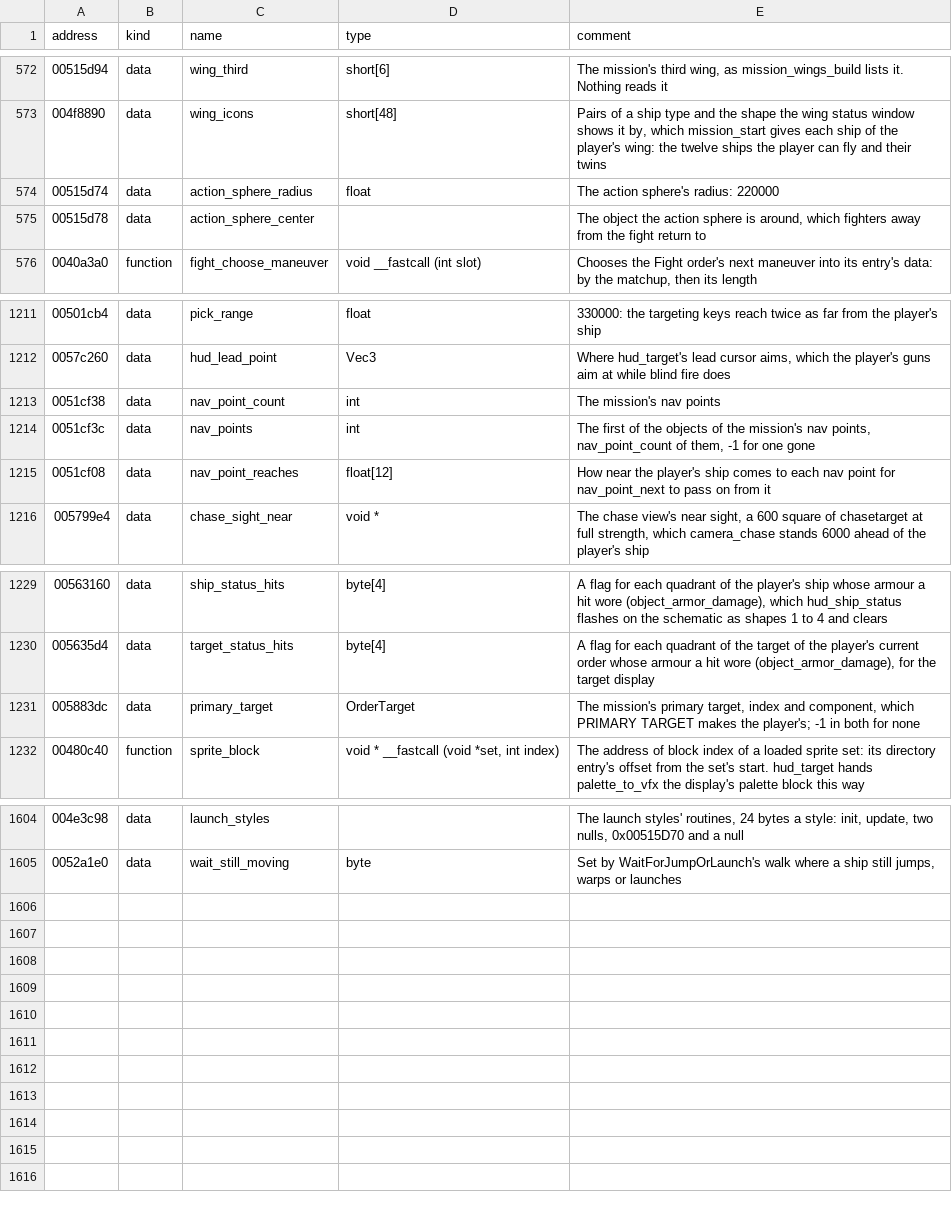
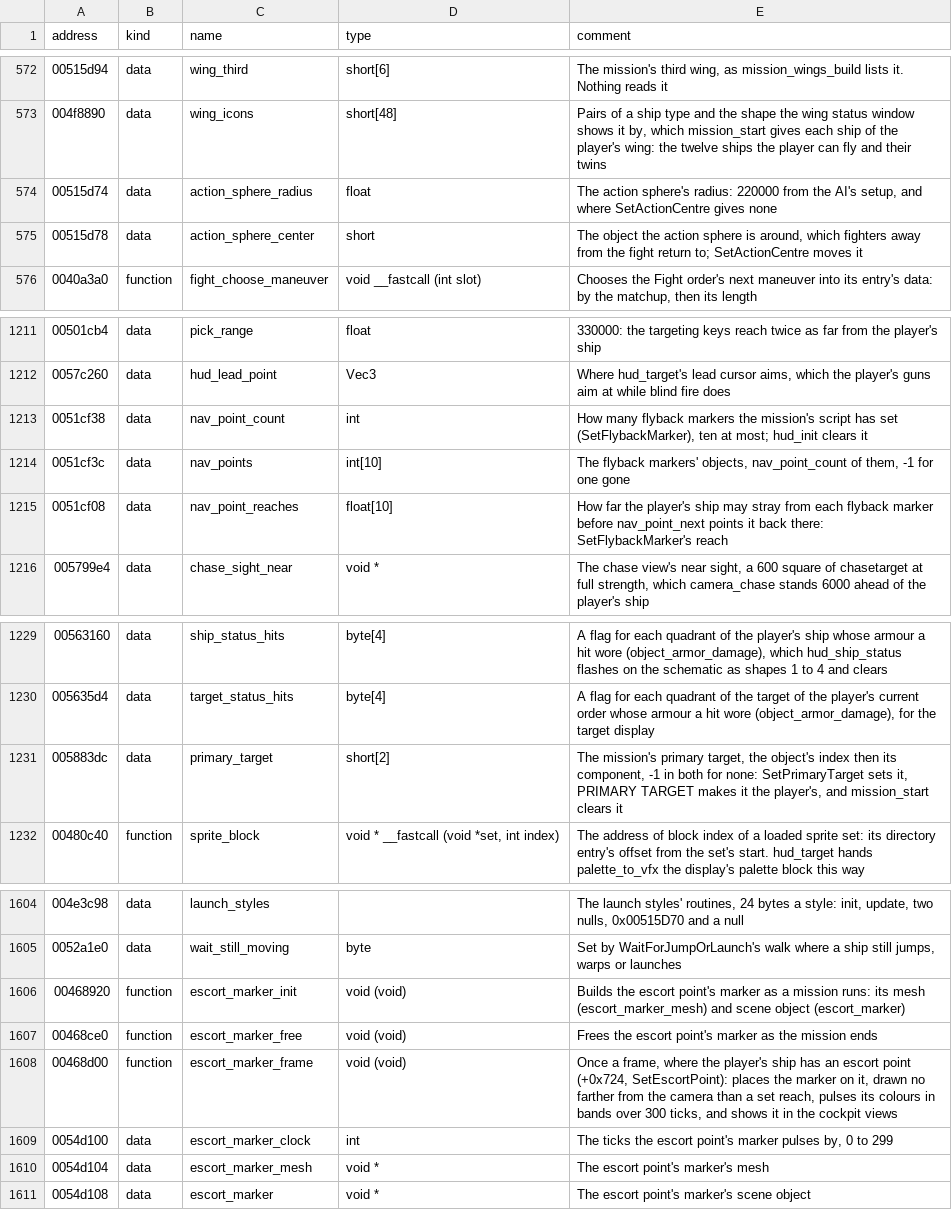
Before and after one commit to vdmkenny/openreliant, a TSV file: ghidra/names/LANCER.EXE.tsv, drawn as a sheet; only a part is shown, gaps mark what is left out.

Commit message:
feat: mission 1's convoy commands, PRIMARY TARGET and the nav pointer (#313)
* feat: mission 1's convoy commands, PRIMARY TARGET and the nav pointer

Once the wing arrives at the convoy, mission 1's script aims the player at
the Nanny, names the primary target, the escort point and the flyback
marker, clears and disables ships and snaps others into place. OpenReliant
logged each of these commands as not ported and ran on.

This ports sixteen of the Executor's commands: DestroyFlightGroup,
ClearAI, StartShipAnimation and its reverse, DisableObject,
SetPlayerTarget, SetTargetable, SetActionCentre, DisableGuns,
SetEscortPoint, SetPrimaryTarget, SnapToPoint, IsShipThisPlayer,
SetFlybackMarker, ResetFlybackMarker and MatchSpeed. The flyback markers
bring nav_point_next, which points the player's ship back to what it
strays from, and the display's pointer to that nav point, in the cockpit
and in the chase view. The primary target brings the PRIMARY TARGET key.

Left for later: the escort point's marker (#312), the radio's commands
(#48, #99), StartDirectorCam, ShipFollowCurve and Dock (#36).

* fix: the chase view's pointers stand on the side of what they point at

The chase view's pointers to the target and to the nav point stood on the
far side of the sight, pointing away from what they point at. The roll was
ported from hud_target, which works it out from the way
hud_pointer_direction gives, the way to the target turned half round;
OpenReliant fed it the way itself. The pointer now turns by that way's own
angle, and the docs say the squares stand above the point they turn
about, as their vertices do.

```diff
--- a/ghidra/names/LANCER.EXE.tsv
+++ b/ghidra/names/LANCER.EXE.tsv
@@ -573,4 +573,4 @@ address	kind	name	type	comment
 004f8890	data	wing_icons	short[48]	Pairs of a ship type and the shape the wing status window shows it by, which mission_start gives each ship of the player's wing: the twelve ships the player can fly and their twins
-00515d74	data	action_sphere_radius	float	The action sphere's radius: 220000
-00515d78	data	action_sphere_center		The object the action sphere is around, which fighters away from the fight return to
+00515d74	data	action_sphere_radius	float	The action sphere's radius: 220000 from the AI's setup, and where SetActionCentre gives none
+00515d78	data	action_sphere_center	short	The object the action sphere is around, which fighters away from the fight return to; SetActionCentre moves it
 0040a3a0	function	fight_choose_maneuver	void __fastcall (int slot)	Chooses the Fight order's next maneuver into its entry's data: by the matchup, then its length
@@ -1212,5 +1212,5 @@ address	kind	name	type	comment
 0057c260	data	hud_lead_point	Vec3	Where hud_target's lead cursor aims, which the player's guns aim at while blind fire does
-0051cf38	data	nav_point_count	int	The mission's nav points
-0051cf3c	data	nav_points	int	The first of the objects of the mission's nav points, nav_point_count of them, -1 for one gone
-0051cf08	data	nav_point_reaches	float[12]	How near the player's ship comes to each nav point for nav_point_next to pass on from it
+0051cf38	data	nav_point_count	int	How many flyback markers the mission's script has set (SetFlybackMarker), ten at most; hud_init clears it
+0051cf3c	data	nav_points	int[10]	The flyback markers' objects, nav_point_count of them, -1 for one gone
+0051cf08	data	nav_point_reaches	float[10]	How far the player's ship may stray from each flyback marker before nav_point_next points it back there: SetFlybackMarker's reach
 005799e4	data	chase_sight_near	void *	The chase view's near sight, a 600 square of chasetarget at full strength, which camera_chase stands 6000 ahead of the player's ship
@@ -1230,3 +1230,3 @@ address	kind	name	type	comment
 005635d4	data	target_status_hits	byte[4]	A flag for each quadrant of the target of the player's current order whose armour a hit wore (object_armor_damage), for the target display
-005883dc	data	primary_target	OrderTarget	The mission's primary target, index and component, which PRIMARY TARGET makes the player's; -1 in both for none
+005883dc	data	primary_target	short[2]	The mission's primary target, the object's index then its component, -1 in both for none: SetPrimaryTarget sets it, PRIMARY TARGET makes it the player's, and mission_start clears it
 00480c40	function	sprite_block	void * __fastcall (void *set, int index)	The address of block index of a loaded sprite set: its directory entry's offset from the set's start. hud_target hands palette_to_vfx the display's palette block this way
@@ -1605 +1605,7 @@ address	kind	name	type	comment
 0052a1e0	data	wait_still_moving	byte	Set by WaitForJumpOrLaunch's walk where a ship still jumps, warps or launches
+00468920	function	escort_marker_init	void (void)	Builds the escort point's marker as a mission runs: its mesh (escort_marker_mesh) and scene object (escort_marker)
+00468ce0	function	escort_marker_free	void (void)	Frees the escort point's marker as the mission ends
+00468d00	function	escort_marker_frame	void (void)	Once a frame, where the player's ship has an escort point (+0x724, SetEscortPoint): places the marker on it, drawn no farther from the camera than a set reach, pulses its colours in bands over 300 ticks, and shows it in the cockpit views
+0054d100	data	escort_marker_clock	int	The ticks the escort point's marker pulses by, 0 to 299
+0054d104	data	escort_marker_mesh	void *	The escort point's marker's mesh
+0054d108	data	escort_marker	void *	The escort point's marker's scene object
```
Also changed, not shown: 12 other files.
